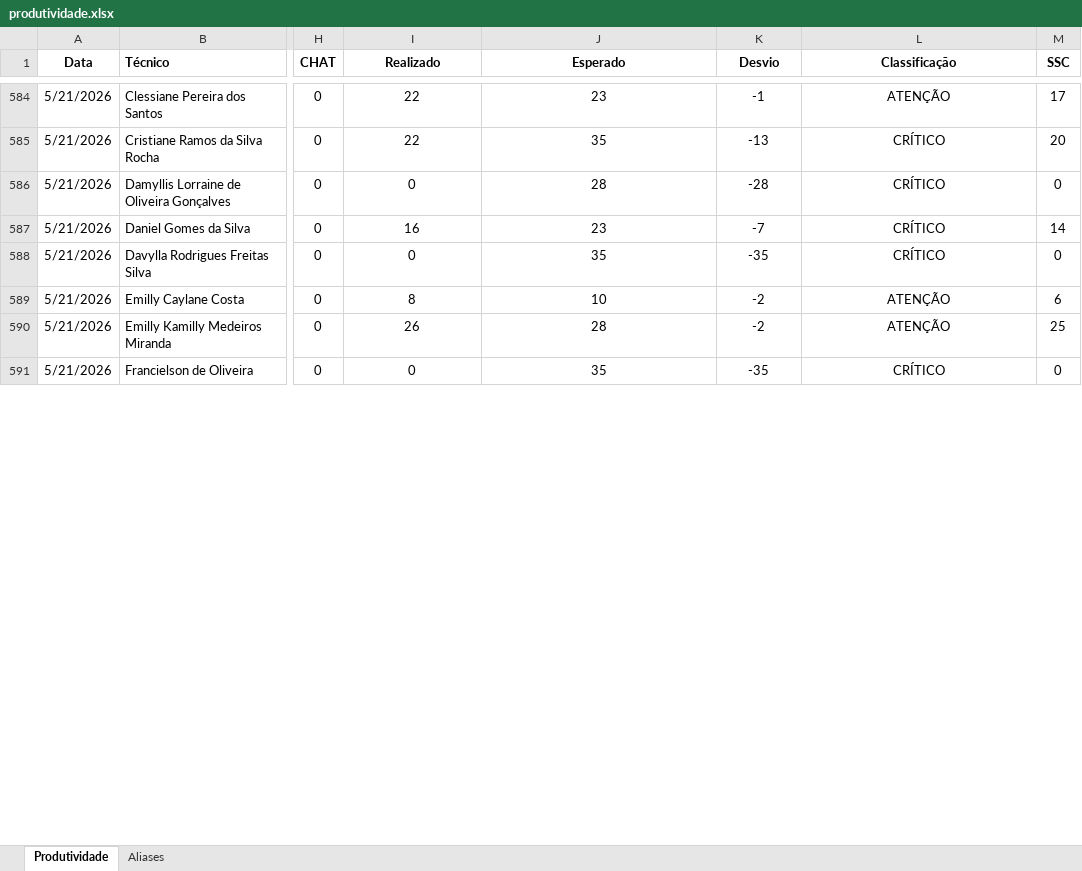
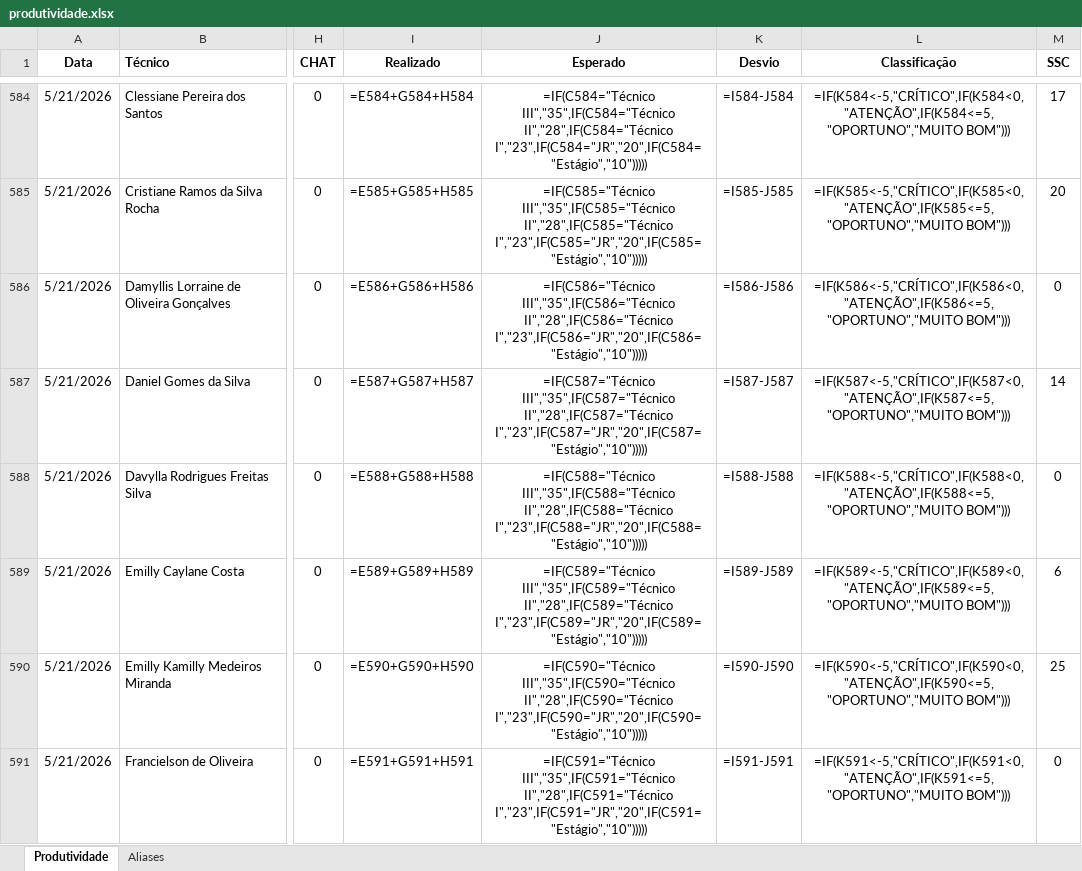
Before and after one commit to supervisaofolha-cmyk/painel-produtividade, an Excel workbook: produtividade.xlsx, sheet Produtividade, drawn as a sheet; only a part is shown, gaps mark what is left out; values as stored, in another font and other column widths than the file's, no borders; formulas without a stored value are shown as written; the diff covers the shown part only; the diff names each change by its address in the sheet, - before the commit and + after, or states it on an @@ line.

```diff
--- a/produtividade.xlsx (sheet Produtividade)
+++ b/produtividade.xlsx (sheet Produtividade)
-I584 (Realizado): 22
+I584 (Realizado): =E584+G584+H584
-J584 (Esperado): 23
+J584 (Esperado): =IF(C584="Técnico III","35",IF(C584="Técnico II","28",IF(C584="Técnico I","23",IF(C584="JR","20",IF(C584="Estágio","10")))))
-K584 (Desvio): -1
+K584 (Desvio): =I584-J584
-L584 (Classificação): ATENÇÃO
+L584 (Classificação): =IF(K584<-5,"CRÍTICO",IF(K584<0,"ATENÇÃO",IF(K584<=5,"OPORTUNO","MUITO BOM")))
-I585 (Realizado): 22
+I585 (Realizado): =E585+G585+H585
-J585 (Esperado): 35
+J585 (Esperado): =IF(C585="Técnico III","35",IF(C585="Técnico II","28",IF(C585="Técnico I","23",IF(C585="JR","20",IF(C585="Estágio","10")))))
-K585 (Desvio): -13
+K585 (Desvio): =I585-J585
-L585 (Classificação): CRÍTICO
+L585 (Classificação): =IF(K585<-5,"CRÍTICO",IF(K585<0,"ATENÇÃO",IF(K585<=5,"OPORTUNO","MUITO BOM")))
-I586 (Realizado): 0
+I586 (Realizado): =E586+G586+H586
-J586 (Esperado): 28
+J586 (Esperado): =IF(C586="Técnico III","35",IF(C586="Técnico II","28",IF(C586="Técnico I","23",IF(C586="JR","20",IF(C586="Estágio","10")))))
-K586 (Desvio): -28
+K586 (Desvio): =I586-J586
-L586 (Classificação): CRÍTICO
+L586 (Classificação): =IF(K586<-5,"CRÍTICO",IF(K586<0,"ATENÇÃO",IF(K586<=5,"OPORTUNO","MUITO BOM")))
-I587 (Realizado): 16
+I587 (Realizado): =E587+G587+H587
-J587 (Esperado): 23
+J587 (Esperado): =IF(C587="Técnico III","35",IF(C587="Técnico II","28",IF(C587="Técnico I","23",IF(C587="JR","20",IF(C587="Estágio","10")))))
-K587 (Desvio): -7
+K587 (Desvio): =I587-J587
-L587 (Classificação): CRÍTICO
+L587 (Classificação): =IF(K587<-5,"CRÍTICO",IF(K587<0,"ATENÇÃO",IF(K587<=5,"OPORTUNO","MUITO BOM")))
-I588 (Realizado): 0
+I588 (Realizado): =E588+G588+H588
-J588 (Esperado): 35
+J588 (Esperado): =IF(C588="Técnico III","35",IF(C588="Técnico II","28",IF(C588="Técnico I","23",IF(C588="JR","20",IF(C588="Estágio","10")))))
-K588 (Desvio): -35
+K588 (Desvio): =I588-J588
-L588 (Classificação): CRÍTICO
+L588 (Classificação): =IF(K588<-5,"CRÍTICO",IF(K588<0,"ATENÇÃO",IF(K588<=5,"OPORTUNO","MUITO BOM")))
-I589 (Realizado): 8
+I589 (Realizado): =E589+G589+H589
-J589 (Esperado): 10
+J589 (Esperado): =IF(C589="Técnico III","35",IF(C589="Técnico II","28",IF(C589="Técnico I","23",IF(C589="JR","20",IF(C589="Estágio","10")))))
-K589 (Desvio): -2
+K589 (Desvio): =I589-J589
-L589 (Classificação): ATENÇÃO
+L589 (Classificação): =IF(K589<-5,"CRÍTICO",IF(K589<0,"ATENÇÃO",IF(K589<=5,"OPORTUNO","MUITO BOM")))
-I590 (Realizado): 26
+I590 (Realizado): =E590+G590+H590
-J590 (Esperado): 28
+J590 (Esperado): =IF(C590="Técnico III","35",IF(C590="Técnico II","28",IF(C590="Técnico I","23",IF(C590="JR","20",IF(C590="Estágio","10")))))
-K590 (Desvio): -2
+K590 (Desvio): =I590-J590
-L590 (Classificação): ATENÇÃO
+L590 (Classificação): =IF(K590<-5,"CRÍTICO",IF(K590<0,"ATENÇÃO",IF(K590<=5,"OPORTUNO","MUITO BOM")))
-I591 (Realizado): 0
+I591 (Realizado): =E591+G591+H591
-J591 (Esperado): 35
+J591 (Esperado): =IF(C591="Técnico III","35",IF(C591="Técnico II","28",IF(C591="Técnico I","23",IF(C591="JR","20",IF(C591="Estágio","10")))))
-K591 (Desvio): -35
+K591 (Desvio): =I591-J591
-L591 (Classificação): CRÍTICO
+L591 (Classificação): =IF(K591<-5,"CRÍTICO",IF(K591<0,"ATENÇÃO",IF(K591<=5,"OPORTUNO","MUITO BOM")))
```
Also changed, not shown: 328 edited cells elsewhere in this sheet, sheet Aliases, hidden cells.
